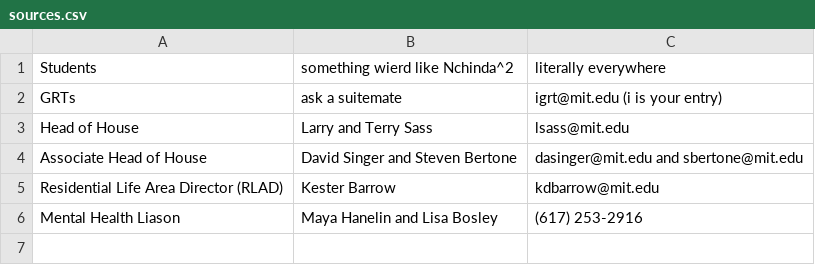
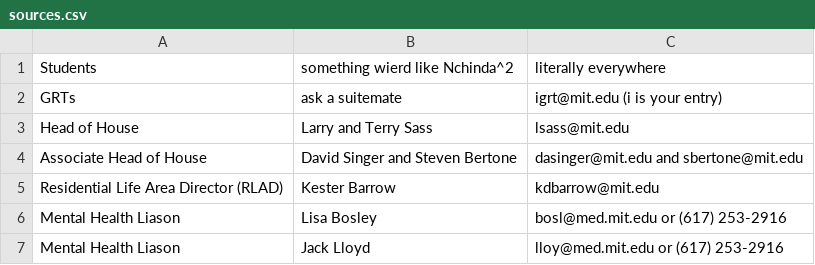
Before and after one commit to shrutiravikumar/macweb, a CSV file: private/support/sources.csv, drawn as a sheet; removed rows and columns are numbered as before the commit, all else as after; the diff names each change by its address in the sheet, - before the commit and + after, or states it on an @@ line.

Commit message:
Update mental health liasons

```diff
--- a/private/support/sources.csv
+++ b/private/support/sources.csv
-row 6: Mental Health Liason | Maya Hanelin and Lisa Bosley | (617) 253-2916
+row 6: Mental Health Liason | Lisa Bosley | bosl@med.mit.edu or (617) 253-2916
+row 7: Mental Health Liason | Jack Lloyd | lloy@med.mit.edu or (617) 253-2916
```
